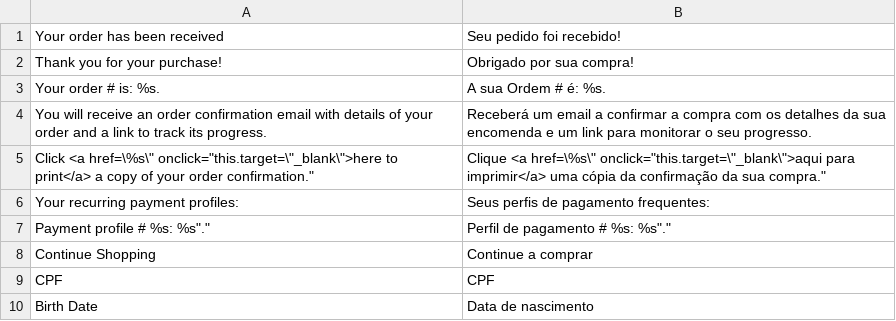
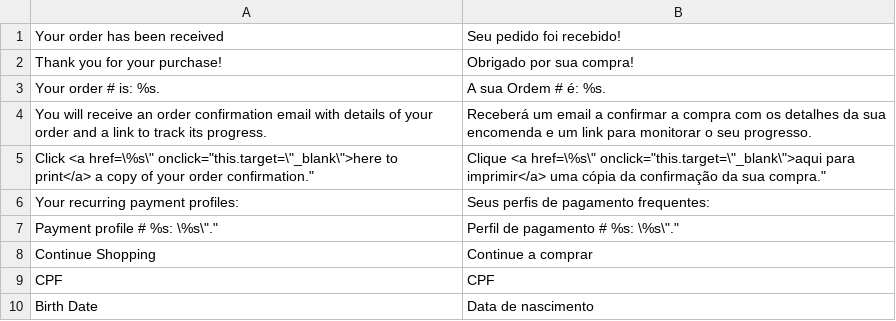
Before and after one commit to ebanx-integration/ebanx-magento, a CSV file: app/locale/pt_BR/Ebanx_Ebanx.csv, drawn as a sheet; only a part is shown.

Commit message:
Inserted backslashes on line 7
This fix corrects viewing the checkout in Brazilian Portuguese language.

```diff
--- a/app/locale/pt_BR/Ebanx_Ebanx.csv
+++ b/app/locale/pt_BR/Ebanx_Ebanx.csv
@@ -6,3 +6,3 @@
 "Your recurring payment profiles:","Seus perfis de pagamento frequentes:"
-"Payment profile # %s: "%s".","Perfil de pagamento # %s: "%s"."
+"Payment profile # %s: \"%s\".","Perfil de pagamento # %s: \"%s\"."
 "Continue Shopping","Continue a comprar"
```
